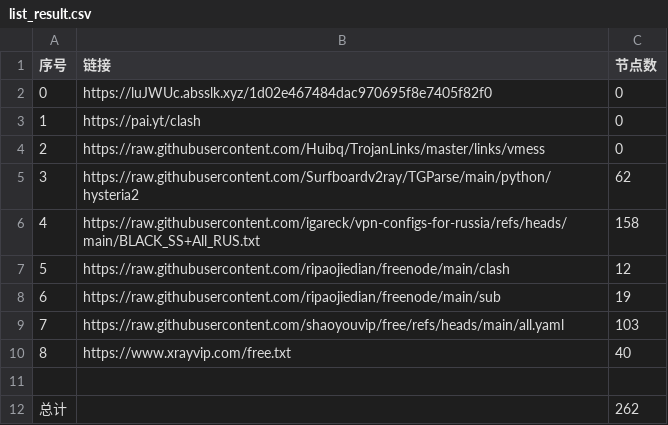
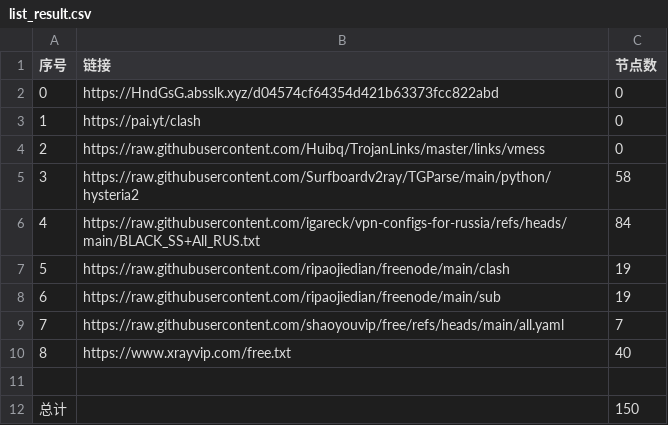
Before and after one commit to ya980/glasspanelfree, a CSV file: list_result.csv, drawn as a sheet.

```diff
--- a/list_result.csv
+++ b/list_result.csv
@@ -1,12 +1,12 @@
 序号,链接,节点数
-0,https://luJWUc.absslk.xyz/1d02e467484dac970695f8e7405f82f0,0
+0,https://HndGsG.absslk.xyz/d04574cf64354d421b63373fcc822abd,0
 1,https://pai.yt/clash,0
 2,https://raw.githubusercontent.com/Huibq/TrojanLinks/master/links/vmess,0
-3,https://raw.githubusercontent.com/Surfboardv2ray/TGParse/main/python/hysteria2,62
-4,https://raw.githubusercontent.com/igareck/vpn-configs-for-russia/refs/heads/main/BLACK_SS+All_RUS.txt,158
-5,https://raw.githubusercontent.com/ripaojiedian/freenode/main/clash,12
+3,https://raw.githubusercontent.com/Surfboardv2ray/TGParse/main/python/hysteria2,58
+4,https://raw.githubusercontent.com/igareck/vpn-configs-for-russia/refs/heads/main/BLACK_SS+All_RUS.txt,84
+5,https://raw.githubusercontent.com/ripaojiedian/freenode/main/clash,19
 6,https://raw.githubusercontent.com/ripaojiedian/freenode/main/sub,19
-7,https://raw.githubusercontent.com/shaoyouvip/free/refs/heads/main/all.yaml,103
+7,https://raw.githubusercontent.com/shaoyouvip/free/refs/heads/main/all.yaml,7
 8,https://www.xrayvip.com/free.txt,40
 
-总计,,262
+总计,,150
```
Also changed, not shown: 28 other files.
